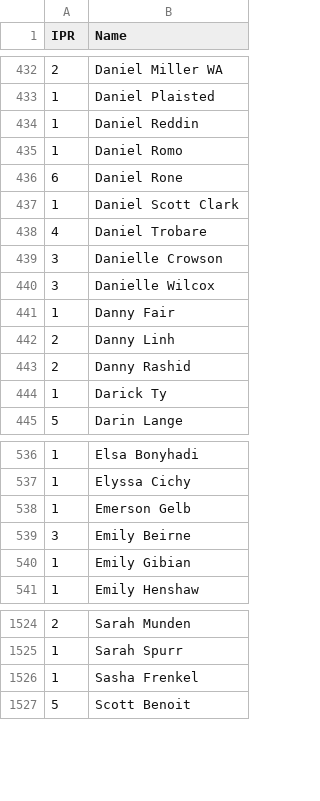
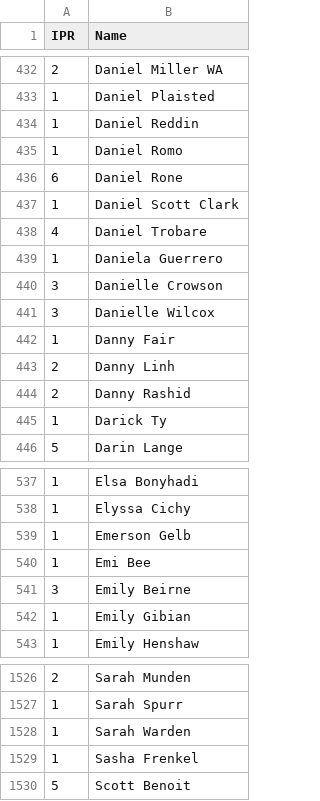
Before and after one commit to Kellan14/kellanator, a CSV file: mnp-data-archive/IPR.csv, drawn as a sheet; only a part is shown, gaps mark what is left out; the diff names each change by its address in the sheet, - before the commit and + after, or states it on an @@ line.

```diff
--- a/mnp-data-archive/IPR.csv
+++ b/mnp-data-archive/IPR.csv
+row 439: 1 | Daniela Guerrero
+row 540: 1 | Emi Bee
+row 1528: 1 | Sarah Warden
```
Also changed, not shown: 1 other file.
